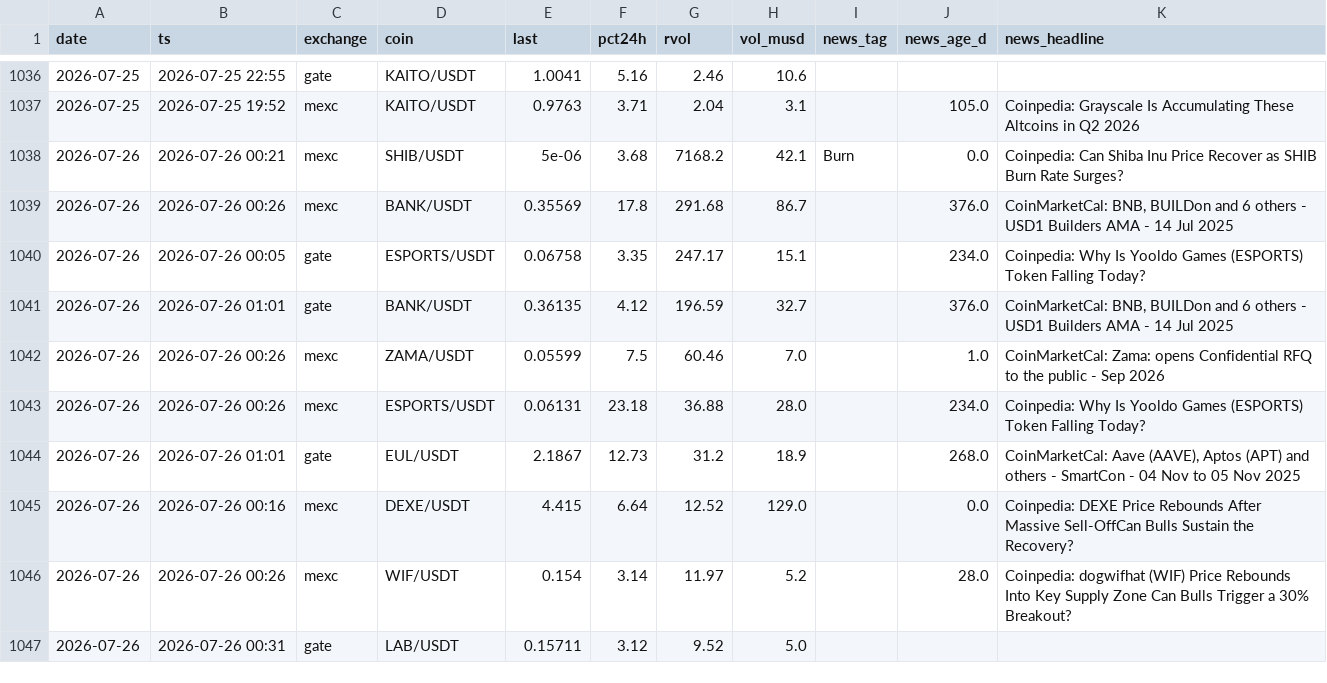
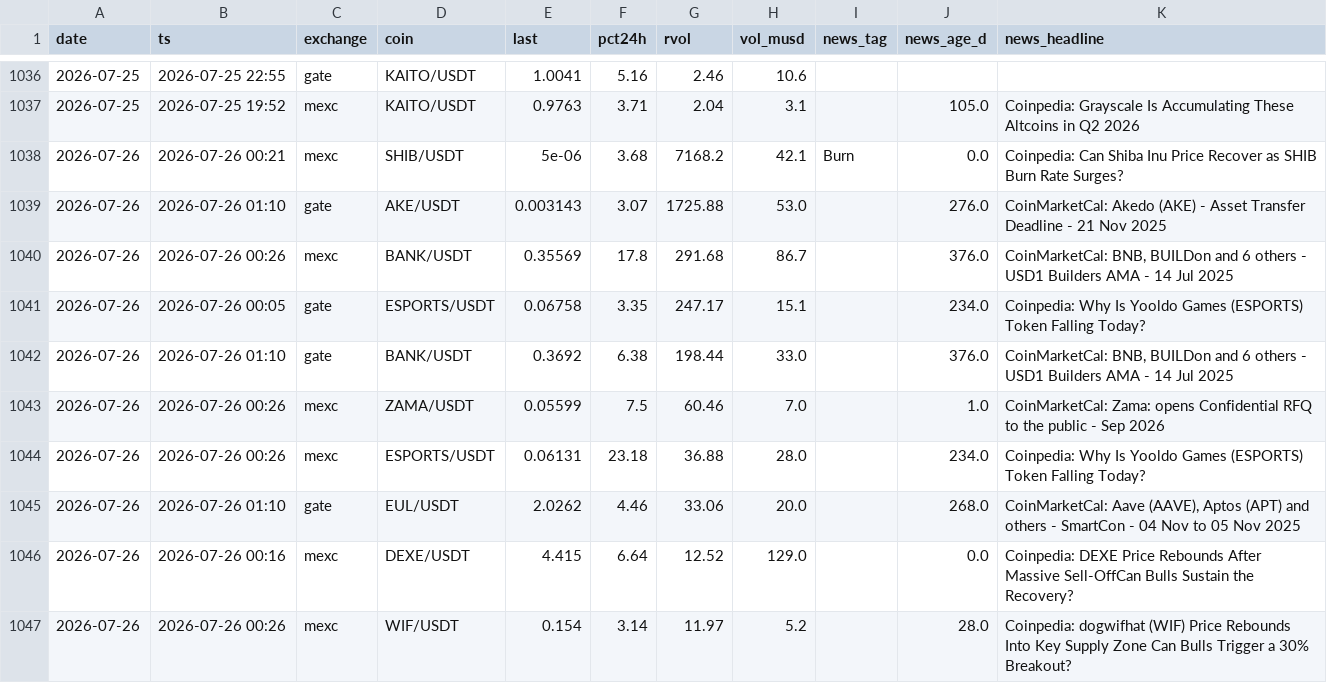
Before and after one commit to ChrisM001/scanner-site, a CSV file: crypto_scan_log.csv, drawn as a sheet; only a part is shown, gaps mark what is left out; the shorter side is filled out with more unchanged rows.

```diff
--- a/crypto_scan_log.csv
+++ b/crypto_scan_log.csv
@@ -1038,8 +1038,9 @@ date,ts,exchange,coin,last,pct24h,rvol,vol_musd,news_tag,news_age_d,news_headlin
 2026-07-26,2026-07-26 00:21,mexc,SHIB/USDT,5e-06,3.68,7168.2,42.1,Burn,0.0,Coinpedia: Can Shiba Inu Price Recover as SHIB Burn Rate Surges?
+2026-07-26,2026-07-26 01:10,gate,AKE/USDT,0.003143,3.07,1725.88,53.0,,276.0,CoinMarketCal: Akedo (AKE) - Asset Transfer Deadline - 21 Nov 2025
 2026-07-26,2026-07-26 00:26,mexc,BANK/USDT,0.35569,17.8,291.68,86.7,,376.0,"CoinMarketCal: BNB, BUILDon and 6 others - USD1 Builders AMA - 14 Jul 2025"
 2026-07-26,2026-07-26 00:05,gate,ESPORTS/USDT,0.06758,3.35,247.17,15.1,,234.0,Coinpedia: Why Is Yooldo Games (ESPORTS) Token Falling Today?
-2026-07-26,2026-07-26 01:01,gate,BANK/USDT,0.36135,4.12,196.59,32.7,,376.0,"CoinMarketCal: BNB, BUILDon and 6 others - USD1 Builders AMA - 14 Jul 2025"
+2026-07-26,2026-07-26 01:10,gate,BANK/USDT,0.3692,6.38,198.44,33.0,,376.0,"CoinMarketCal: BNB, BUILDon and 6 others - USD1 Builders AMA - 14 Jul 2025"
 2026-07-26,2026-07-26 00:26,mexc,ZAMA/USDT,0.05599,7.5,60.46,7.0,,1.0,CoinMarketCal: Zama: opens Confidential RFQ to the public - Sep 2026
 2026-07-26,2026-07-26 00:26,mexc,ESPORTS/USDT,0.06131,23.18,36.88,28.0,,234.0,Coinpedia: Why Is Yooldo Games (ESPORTS) Token Falling Today?
-2026-07-26,2026-07-26 01:01,gate,EUL/USDT,2.1867,12.73,31.2,18.9,,268.0,"CoinMarketCal: Aave (AAVE), Aptos (APT) and others - SmartCon - 04 Nov to 05 Nov 2025"
+2026-07-26,2026-07-26 01:10,gate,EUL/USDT,2.0262,4.46,33.06,20.0,,268.0,"CoinMarketCal: Aave (AAVE), Aptos (APT) and others - SmartCon - 04 Nov to 05 Nov 2025"
 2026-07-26,2026-07-26 00:16,mexc,DEXE/USDT,4.415,6.64,12.52,129.0,,0.0,Coinpedia: DEXE Price Rebounds After Massive Sell-OffCan Bulls Sustain the Recovery?
```
Also changed, not shown: 1 other file.
